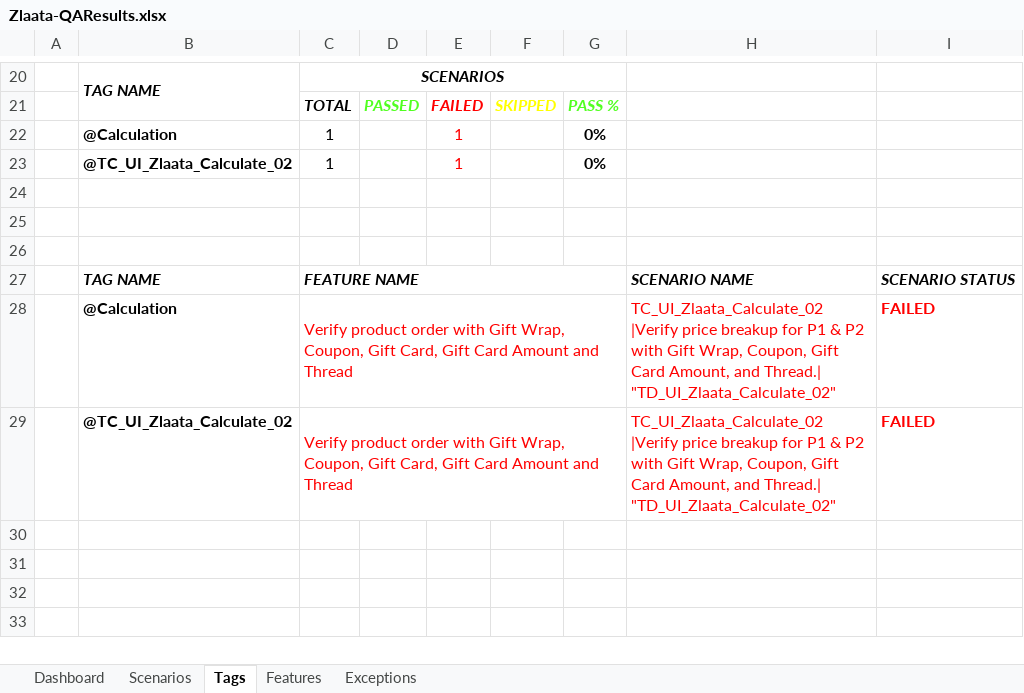
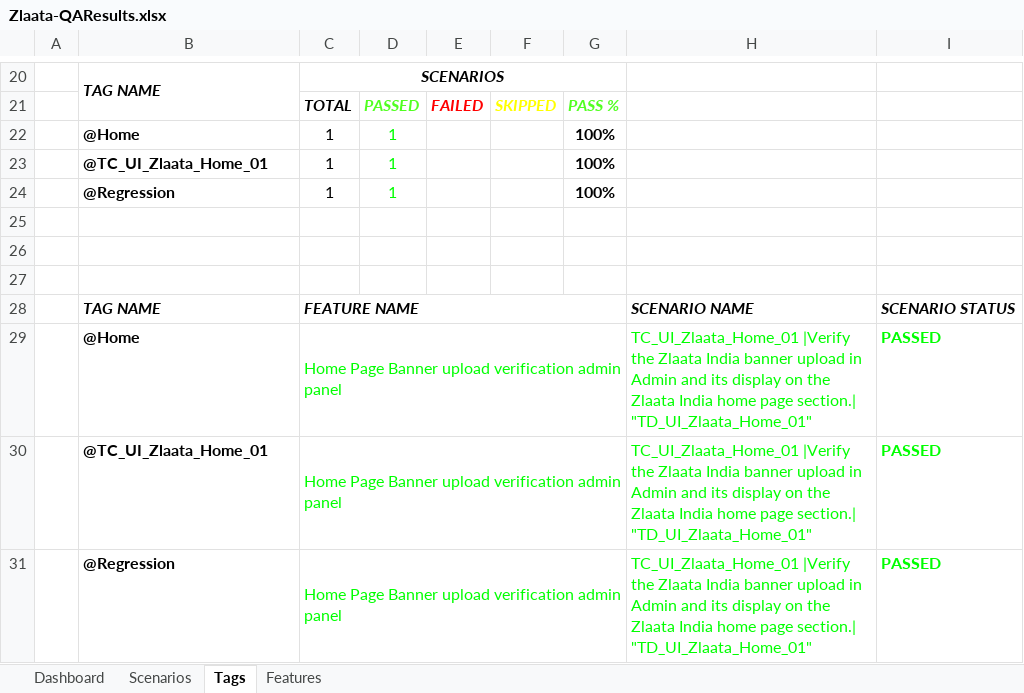
Before and after one commit to ZlaataAutomation/ZlaataQAsever, an Excel workbook: reports/Extent-Report/Zlaata-QAResults.xlsx, sheet Tags, drawn as a sheet; only a part is shown, gaps mark what is left out; values as stored, in another font and other column widths than the file's, no borders; charts and pictures not drawn; removed rows and columns are numbered as before the commit, all else as after; the diff names each change by its address in the sheet, - before the commit and + after, or states it on an @@ line.

```diff
--- a/reports/Extent-Report/Zlaata-QAResults.xlsx (sheet Tags)
+++ b/reports/Extent-Report/Zlaata-QAResults.xlsx (sheet Tags)
-sheet tab: Exceptions
-row 22:  | @Calculation | 1 |  | 1 |  | 0%
-row 23:  | @TC_UI_Zlaata_Calculate_02 | 1 |  | 1 |  | 0%
+row 22:  | @Home | 1 | 1 |  |  | 100%
+row 23:  | @TC_UI_Zlaata_Home_01 | 1 | 1 |  |  | 100%
+row 24:  | @Regression | 1 | 1 |  |  | 100%
-row 28:  | @Calculation | Verify product order with Gift Wrap, Coupon, Gift Card, Gift Card Amount and Thread |  |  |  |  | TC_UI_Zlaata_Calculate_02 |Verify price breakup for P1 & P2 with Gift Wrap, Coupon, Gift Card Amount, and Thread.| "TD_UI_Zlaata_Calculate_02" | FAILED
-row 29:  | @TC_UI_Zlaata_Calculate_02 | Verify product order with Gift Wrap, Coupon, Gift Card, Gift Card Amount and Thread |  |  |  |  | TC_UI_Zlaata_Calculate_02 |Verify price breakup for P1 & P2 with Gift Wrap, Coupon, Gift Card Amount, and Thread.| "TD_UI_Zlaata_Calculate_02" | FAILED
+row 29:  | @Home | Home Page Banner upload verification admin panel |  |  |  |  | TC_UI_Zlaata_Home_01 |Verify the Zlaata India banner upload in Admin and its display on the Zlaata India home page section.| "TD_UI_Zlaata_Home_01" | PASSED
+row 30:  | @TC_UI_Zlaata_Home_01 | Home Page Banner upload verification admin panel |  |  |  |  | TC_UI_Zlaata_Home_01 |Verify the Zlaata India banner upload in Admin and its display on the Zlaata India home page section.| "TD_UI_Zlaata_Home_01" | PASSED
+row 31:  | @Regression | Home Page Banner upload verification admin panel |  |  |  |  | TC_UI_Zlaata_Home_01 |Verify the Zlaata India banner upload in Admin and its display on the Zlaata India home page section.| "TD_UI_Zlaata_Home_01" | PASSED
```
Also changed, not shown: sheet Dashboard, sheet Features, sheet Scenarios, charts or pictures, 18 other files.
